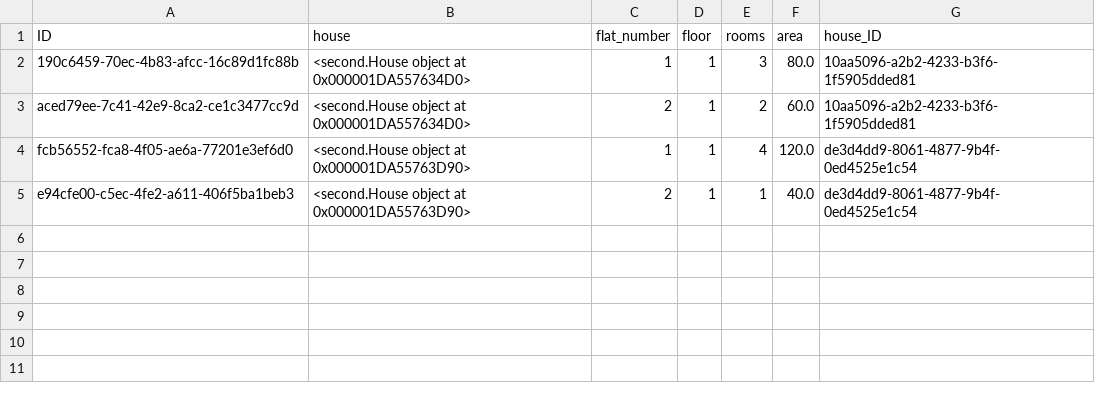
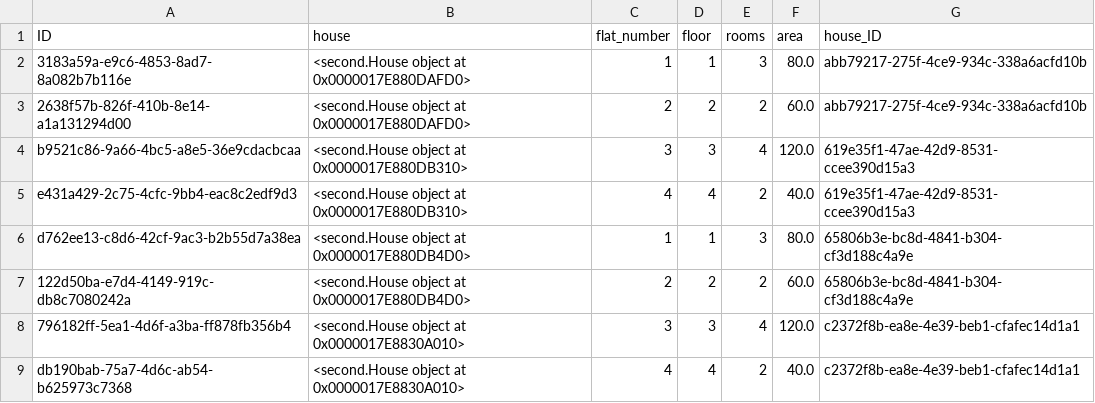
Before and after one commit to VXrch/Houses, a CSV file: Data_of_program/flats.csv, drawn as a sheet.

```diff
--- a/Data_of_program/flats.csv
+++ b/Data_of_program/flats.csv
@@ -1,5 +1,9 @@
 ID,house,flat_number,floor,rooms,area,house_ID
-190c6459-70ec-4b83-afcc-16c89d1fc88b,<second.House object at 0x000001DA557634D0>,1,1,3,80.0,10aa5096-a2b2-4233-b3f6-1f5905dded81
-aced79ee-7c41-42e9-8ca2-ce1c3477cc9d,<second.House object at 0x000001DA557634D0>,2,1,2,60.0,10aa5096-a2b2-4233-b3f6-1f5905dded81
-fcb56552-fca8-4f05-ae6a-77201e3ef6d0,<second.House object at 0x000001DA55763D90>,1,1,4,120.0,de3d4dd9-8061-4877-9b4f-0ed4525e1c54
-e94cfe00-c5ec-4fe2-a611-406f5ba1beb3,<second.House object at 0x000001DA55763D90>,2,1,1,40.0,de3d4dd9-8061-4877-9b4f-0ed4525e1c54
+3183a59a-e9c6-4853-8ad7-8a082b7b116e,<second.House object at 0x0000017E880DAFD0>,1,1,3,80.0,abb79217-275f-4ce9-934c-338a6acfd10b
+2638f57b-826f-410b-8e14-a1a131294d00,<second.House object at 0x0000017E880DAFD0>,2,2,2,60.0,abb79217-275f-4ce9-934c-338a6acfd10b
+b9521c86-9a66-4bc5-a8e5-36e9cdacbcaa,<second.House object at 0x0000017E880DB310>,3,3,4,120.0,619e35f1-47ae-42d9-8531-ccee390d15a3
+e431a429-2c75-4cfc-9bb4-eac8c2edf9d3,<second.House object at 0x0000017E880DB310>,4,4,2,40.0,619e35f1-47ae-42d9-8531-ccee390d15a3
+d762ee13-c8d6-42cf-9ac3-b2b55d7a38ea,<second.House object at 0x0000017E880DB4D0>,1,1,3,80.0,65806b3e-bc8d-4841-b304-cf3d188c4a9e
+122d50ba-e7d4-4149-919c-db8c7080242a,<second.House object at 0x0000017E880DB4D0>,2,2,2,60.0,65806b3e-bc8d-4841-b304-cf3d188c4a9e
+796182ff-5ea1-4d6f-a3ba-ff878fb356b4,<second.House object at 0x0000017E8830A010>,3,3,4,120.0,c2372f8b-ea8e-4e39-beb1-cfafec14d1a1
+db190bab-75a7-4d6c-ab54-b625973c7368,<second.House object at 0x0000017E8830A010>,4,4,2,40.0,c2372f8b-ea8e-4e39-beb1-cfafec14d1a1
```
Also changed, not shown: Data_of_program/houses.csv, Data_of_program/residents.csv, 2 other files.
